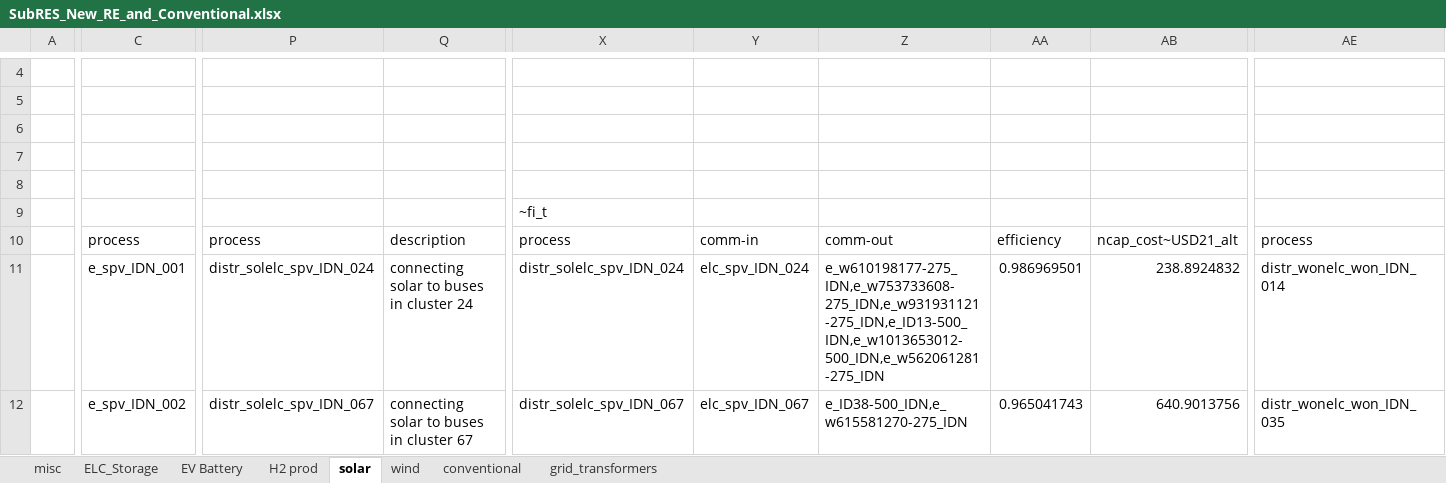
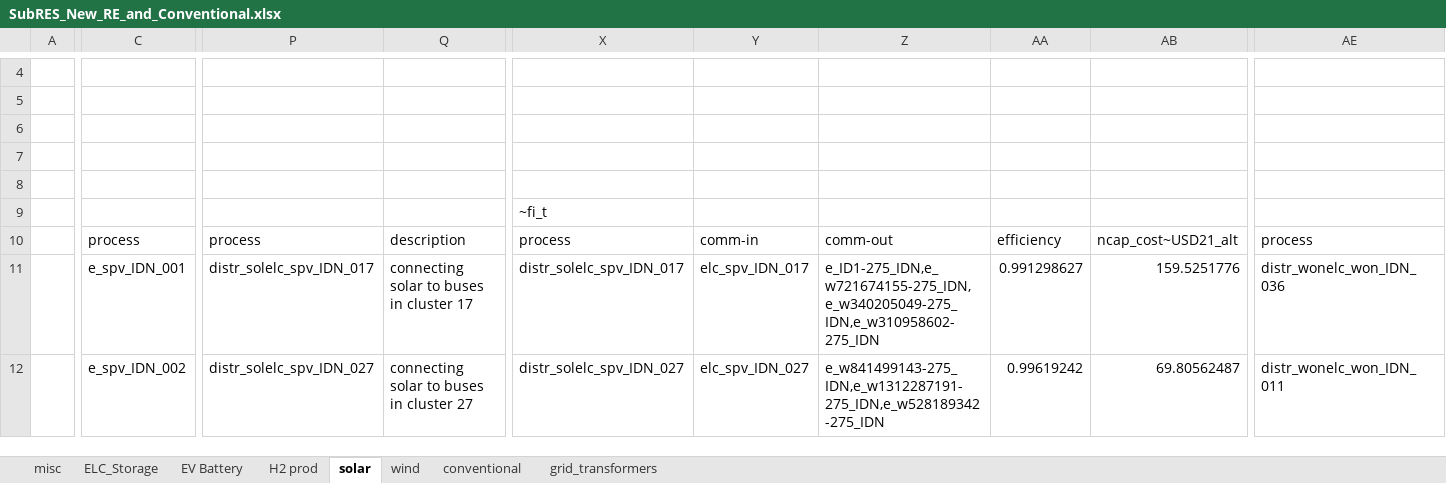
Before and after one commit to kanors-himanshu03/vervestacks_models, an Excel workbook: VerveStacks_IDN_grids_kan/SubRES_Tmpl/SubRES_New_RE_and_Conventional.xlsx, sheet solar, drawn as a sheet; only a part is shown, gaps mark what is left out; values as stored, in another font and other column widths than the file's, no borders; the diff covers the shown part only; the diff names each change by its address in the sheet, - before the commit and + after, or states it on an @@ line.

```diff
--- a/VerveStacks_IDN_grids_kan/SubRES_Tmpl/SubRES_New_RE_and_Conventional.xlsx (sheet solar)
+++ b/VerveStacks_IDN_grids_kan/SubRES_Tmpl/SubRES_New_RE_and_Conventional.xlsx (sheet solar)
-P11: distr_solelc_spv_IDN_024
+P11: distr_solelc_spv_IDN_017
-Q11: connecting solar to buses in cluster 24
+Q11: connecting solar to buses in cluster 17
-X11: distr_solelc_spv_IDN_024
+X11: distr_solelc_spv_IDN_017
-Y11: elc_spv_IDN_024
+Y11: elc_spv_IDN_017
-Z11: e_w610198177-275_IDN,e_w753733608-275_IDN,e_w931931121-275_IDN,e_ID13-500_IDN,e_w1013653012-500_IDN,e_w562061281-275_IDN
+Z11: e_ID1-275_IDN,e_w721674155-275_IDN,e_w340205049-275_IDN,e_w310958602-275_IDN
-AA11: 0.986969501
+AA11: 0.991298627
-AB11: 238.8924832
+AB11: 159.5251776
-AE11: distr_wonelc_won_IDN_014
+AE11: distr_wonelc_won_IDN_036
-P12: distr_solelc_spv_IDN_067
+P12: distr_solelc_spv_IDN_027
-Q12: connecting solar to buses in cluster 67
+Q12: connecting solar to buses in cluster 27
-X12: distr_solelc_spv_IDN_067
+X12: distr_solelc_spv_IDN_027
-Y12: elc_spv_IDN_067
+Y12: elc_spv_IDN_027
-Z12: e_ID38-500_IDN,e_w615581270-275_IDN
+Z12: e_w841499143-275_IDN,e_w1312287191-275_IDN,e_w528189342-275_IDN
-AA12: 0.965041743
+AA12: 0.99619242
-AB12: 640.9013756
+AB12: 69.80562487
-AE12: distr_wonelc_won_IDN_035
+AE12: distr_wonelc_won_IDN_011
```
Also changed, not shown: 987 edited cells elsewhere in this sheet, VerveStacks_IDN_grids_kan/ReportDefs_vervestacks.xlsx, VerveStacks_IDN_grids_kan/SuppXLS/Scen_Par-AR6_R10.xlsx, 15 other files.
